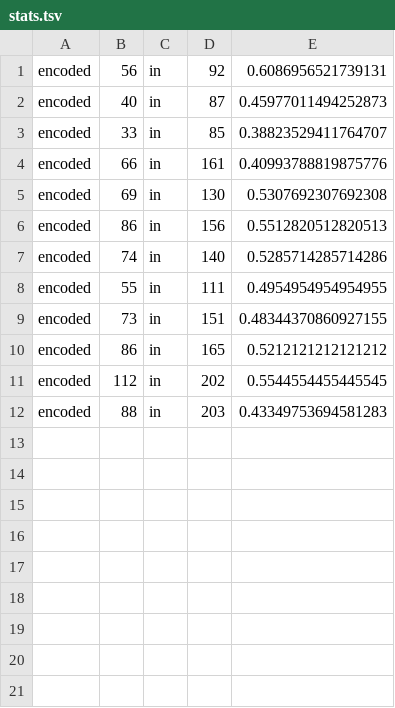
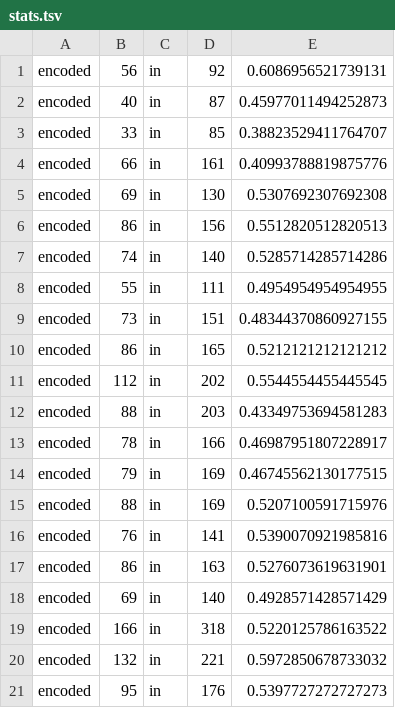
Before and after one commit to NasoohOlabi/Surfer, a TSV file: stats.tsv, drawn as a sheet; the diff names each change by its address in the sheet, - before the commit and + after, or states it on an @@ line.

```diff
--- a/stats.tsv
+++ b/stats.tsv
+row 13: encoded | 78 | in | 166 | 0.46987951807228917
+row 14: encoded | 79 | in | 169 | 0.46745562130177515
+row 15: encoded | 88 | in | 169 | 0.5207100591715976
+row 16: encoded | 76 | in | 141 | 0.5390070921985816
+row 17: encoded | 86 | in | 163 | 0.5276073619631901
+row 18: encoded | 69 | in | 140 | 0.4928571428571429
+row 19: encoded | 166 | in | 318 | 0.5220125786163522
+row 20: encoded | 132 | in | 221 | 0.5972850678733032
+row 21: encoded | 95 | in | 176 | 0.5397727272727273
```
Also changed, not shown: 15 other files.
